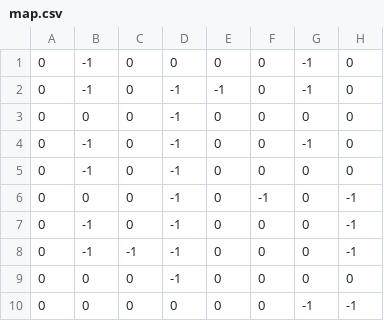
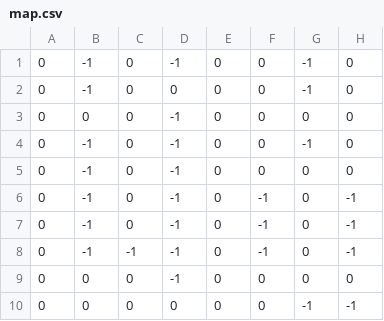
Before and after one commit to RyuYamamoto/ProbablisticRobotics2016, a CSV file: data/map.csv, drawn as a sheet; only a part is shown; the diff names each change by its address in the sheet, - before the commit and + after, or states it on an @@ line.

```diff
--- a/data/map.csv
+++ b/data/map.csv
-D1: 0
+D1: -1
-D2: -1
+D2: 0
-E2: -1
+E2: 0
-B6: 0
+B6: -1
-F7:F8: 0
+F7:F8: -1
```
Also changed, not shown: 7 other files.
